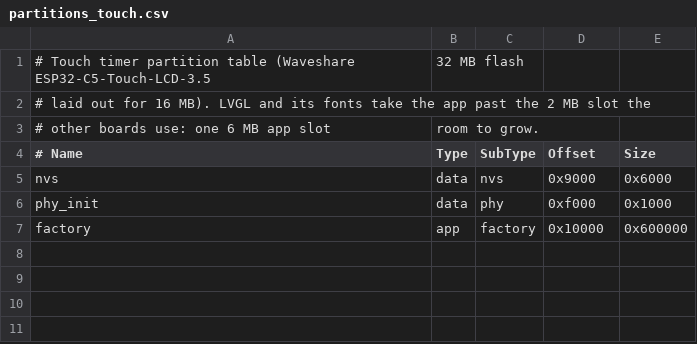
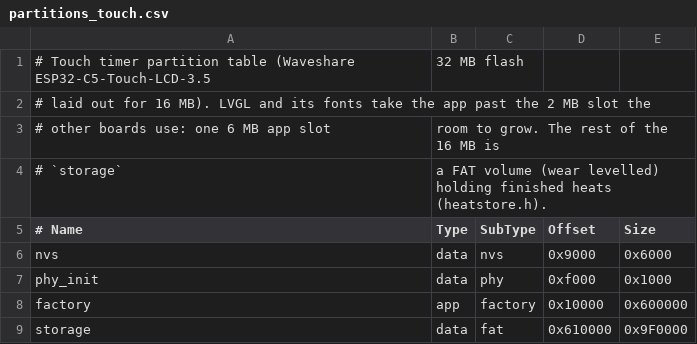
Before and after one commit to FunkyNERD/lapdog-firmware, a CSV file: partitions_touch.csv, drawn as a sheet.

Commit message:
feat(c5_touch): keep finished heats in the board's flash
A 10 MB wear-levelled FAT volume in a new storage partition replaces the
microSD card as the heat store, so heats are kept with no card. Flash writes
run on a short-lived internal-stack task: a PSRAM-stack task can't write
flash, and a permanent task took the internal RAM the radios and display need.
The SD export idea is dropped: the card driver can't get DMA-capable RAM once
the radios are up.

```diff
--- a/partitions_touch.csv
+++ b/partitions_touch.csv
@@ -2,3 +2,4 @@
 # laid out for 16 MB). LVGL and its fonts take the app past the 2 MB slot the
-# other boards use: one 6 MB app slot, room to grow.
+# other boards use: one 6 MB app slot, room to grow. The rest of the 16 MB is
+# `storage`, a FAT volume (wear levelled) holding finished heats (heatstore.h).
 # Name,     Type, SubType, Offset,   Size
@@ -7 +8,2 @@ phy_init,   data, phy,     0xf000,   0x1000
 factory,    app,  factory, 0x10000,  0x600000
+storage,    data, fat,     0x610000, 0x9F0000
```
Also changed, not shown: 8 other files.
